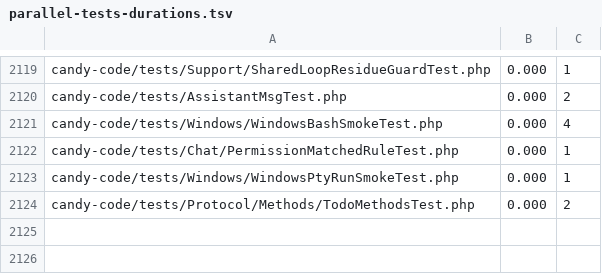
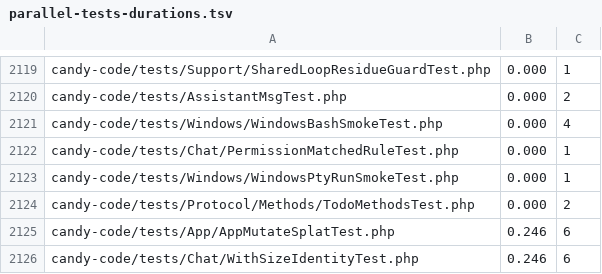
Before and after one commit to detain/sugarcraft, a TSV file: scripts/parallel-tests-durations.tsv, drawn as a sheet; only a part is shown, gaps mark what is left out.

```diff
--- a/scripts/parallel-tests-durations.tsv
+++ b/scripts/parallel-tests-durations.tsv
@@ -2124 +2124,3 @@ candy-code/tests/Windows/WindowsPtyRunSmokeTest.php	0.000	1
 candy-code/tests/Protocol/Methods/TodoMethodsTest.php	0.000	2
+candy-code/tests/App/AppMutateSplatTest.php	0.246	6
+candy-code/tests/Chat/WithSizeIdentityTest.php	0.246	6
```
Also changed, not shown: 2 other files.
